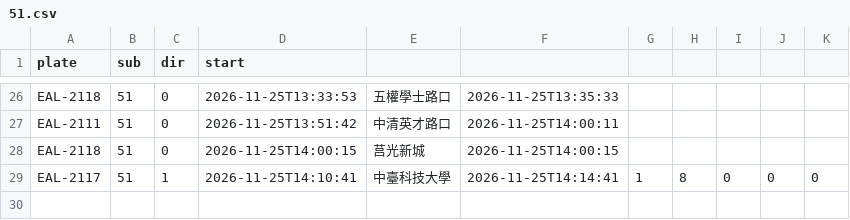
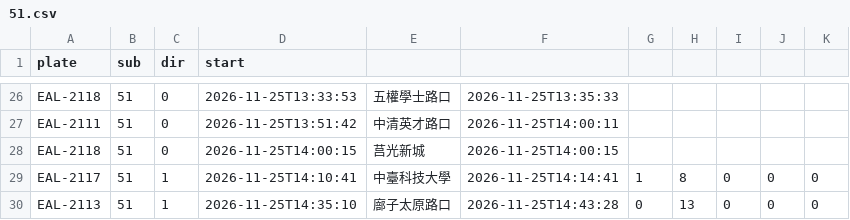
Before and after one commit to andrewwangarchnycu/Schematic-Transit-Taichung, a CSV file: departures/2026-11-25/51.csv, drawn as a sheet; only a part is shown, gaps mark what is left out.

```diff
--- a/departures/2026-11-25/51.csv
+++ b/departures/2026-11-25/51.csv
@@ -29 +29,2 @@ EAL-2118,51,0,2026-11-25T14:00:15,莒光新城,2026-11-25T14:00:15
 EAL-2117,51,1,2026-11-25T14:10:41,中臺科技大學,2026-11-25T14:14:41,1,8,0,0,0
+EAL-2113,51,1,2026-11-25T14:35:10,廍子太原路口,2026-11-25T14:43:28,0,13,0,0,0
```
Also changed, not shown: departures/2026-11-25/23.csv, departures/2026-11-25/45.csv, 2 other files.
